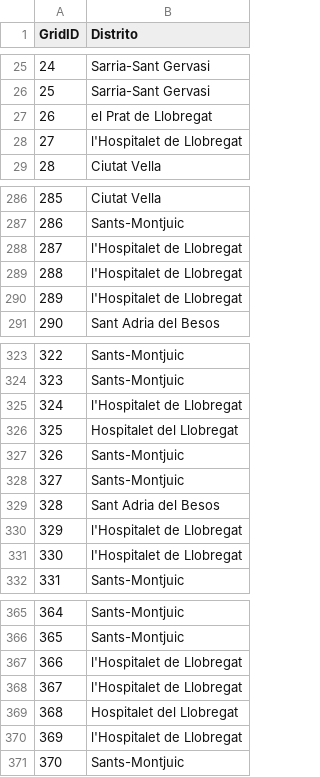
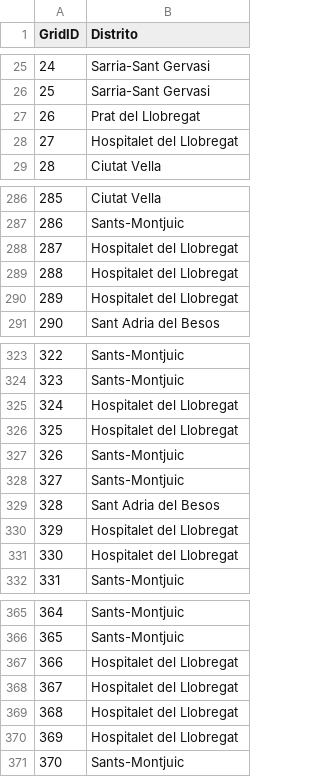
Before and after one commit to adrlopcar/distritos_grid, a CSV file: Grid_distritos.csv, drawn as a sheet; only a part is shown, gaps mark what is left out; the diff covers the shown part only.

Commit message:
Add files via upload

```diff
--- a/Grid_distritos.csv
+++ b/Grid_distritos.csv
@@ -26,4 +26,4 @@ GridID;Distrito
 25; Sarria-Sant Gervasi
-26; el Prat de Llobregat
-27; l'Hospitalet de Llobregat
+26;Prat del Llobregat
+27;Hospitalet del Llobregat
 28;Ciutat Vella
@@ -287,5 +287,5 @@ GridID;Distrito
 286; Sants-Montjuic
-287; l'Hospitalet de Llobregat
-288; l'Hospitalet de Llobregat
-289; l'Hospitalet de Llobregat
+287;Hospitalet del Llobregat
+288;Hospitalet del Llobregat
+289;Hospitalet del Llobregat
 290;Sant Adria del Besos
@@ -324,3 +324,3 @@ GridID;Distrito
 323; Sants-Montjuic
-324; l'Hospitalet de Llobregat
+324;Hospitalet del Llobregat
 325;Hospitalet del Llobregat
@@ -329,4 +329,4 @@ GridID;Distrito
 328;Sant Adria del Besos
-329; l'Hospitalet de Llobregat
-330; l'Hospitalet de Llobregat
+329;Hospitalet del Llobregat
+330;Hospitalet del Llobregat
 331; Sants-Montjuic
@@ -366,6 +366,6 @@ GridID;Distrito
 365; Sants-Montjuic
-366; l'Hospitalet de Llobregat
-367; l'Hospitalet de Llobregat
+366;Hospitalet del Llobregat
+367;Hospitalet del Llobregat
 368;Hospitalet del Llobregat
-369; l'Hospitalet de Llobregat
+369;Hospitalet del Llobregat
 370; Sants-Montjuic
```
Also changed, not shown: 11 edited cells elsewhere in this file.
